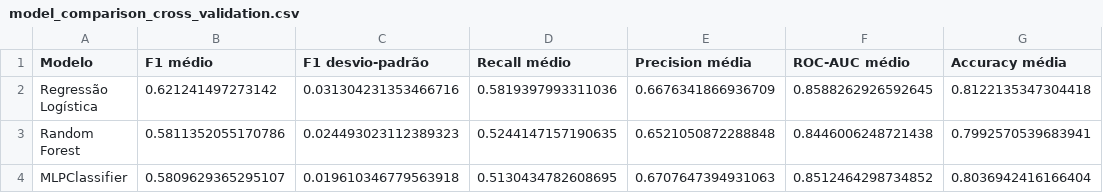
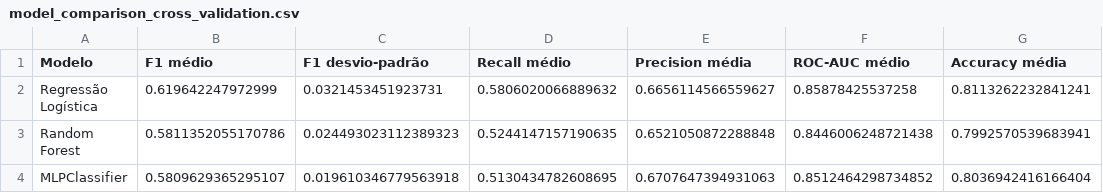
Before and after one commit to alinepmarcondes/TechChallenge1, a CSV file: results/model_comparison_cross_validation.csv, drawn as a sheet.

Commit message:
fix: ajuste de inconsistência entre o modelo do notebook e o modelo modular

```diff
--- a/results/model_comparison_cross_validation.csv
+++ b/results/model_comparison_cross_validation.csv
@@ -1,3 +1,3 @@
 Modelo,F1 médio,F1 desvio-padrão,Recall médio,Precision média,ROC-AUC médio,Accuracy média
-Regressão Logística,0.621241497273142,0.031304231353466716,0.5819397993311036,0.6676341866936709,0.8588262926592645,0.8122135347304418
+Regressão Logística,0.619642247972999,0.0321453451923731,0.5806020066889632,0.6656114566559627,0.85878425537258,0.8113262232841241
 Random Forest,0.5811352055170786,0.024493023112389323,0.5244147157190635,0.6521050872288848,0.8446006248721438,0.7992570539683941
```
Also changed, not shown: 2 other files.
